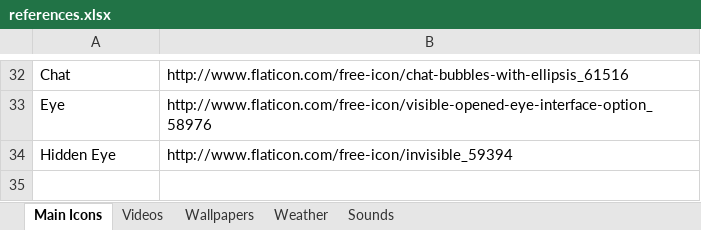
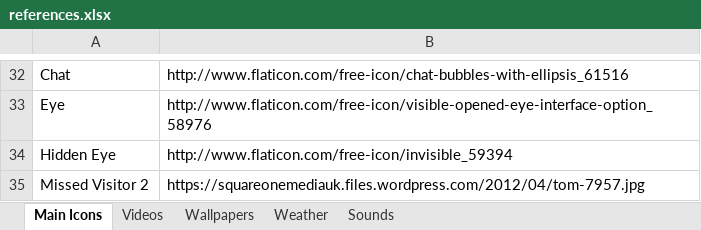
Before and after one commit to KarenByk/422Group4, an Excel workbook: references.xlsx, sheet Main Icons, drawn as a sheet; only a part is shown, gaps mark what is left out; values as stored, in another font and other column widths than the file's, no borders; the diff names each change by its address in the sheet, - before the commit and + after, or states it on an @@ line.

Commit message:
more missed visitor changes
pulling to check Rinkal's stuff

```diff
--- a/references.xlsx (sheet Main Icons)
+++ b/references.xlsx (sheet Main Icons)
+row 35: Missed Visitor 2 | https://squareonemediauk.files.wordpress.com/2012/04/tom-7957.jpg
```
Also changed, not shown: 3 other files.
